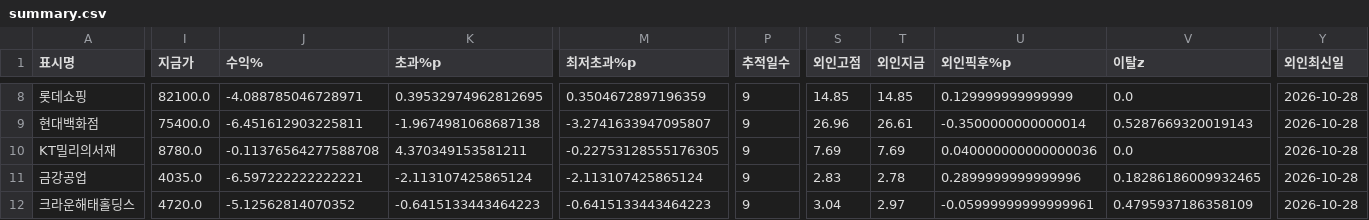
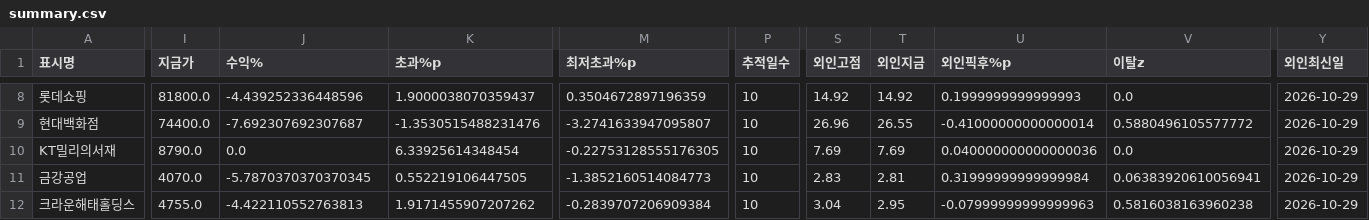
Before and after one commit to frel7022-png/orchestra, a CSV file: tracking/summary.csv, drawn as a sheet; only a part is shown, gaps mark what is left out; the diff covers the shown part only; the diff names each change by its address in the sheet, - before the commit and + after, or states it on an @@ line.

```diff
--- a/tracking/summary.csv
+++ b/tracking/summary.csv
-I8 (지금가): 82100.0
+I8 (지금가): 81800.0
-J8 (수익%): -4.088785046728971
+J8 (수익%): -4.439252336448596
-K8 (초과%p): 0.39532974962812695
+K8 (초과%p): 1.9000038070359437
-P8:P12 (추적일수): 9
+P8:P12 (추적일수): 10
-S8 (외인고점): 14.85
+S8 (외인고점): 14.92
-T8 (외인지금): 14.85
+T8 (외인지금): 14.92
-U8 (외인픽후%p): 0.129999999999999
+U8 (외인픽후%p): 0.1999999999999993
-Y8:Y12 (외인최신일): 2026-10-28
+Y8:Y12 (외인최신일): 2026-10-29
-I9 (지금가): 75400.0
+I9 (지금가): 74400.0
-J9 (수익%): -6.451612903225811
+J9 (수익%): -7.692307692307687
-K9 (초과%p): -1.9674981068687138
+K9 (초과%p): -1.3530515488231476
-T9 (외인지금): 26.61
+T9 (외인지금): 26.55
-U9 (외인픽후%p): -0.3500000000000014
+U9 (외인픽후%p): -0.41000000000000014
-V9 (이탈z): 0.5287669320019143
+V9 (이탈z): 0.5880496105577772
-I10 (지금가): 8780.0
+I10 (지금가): 8790.0
-J10 (수익%): -0.11376564277588708
+J10 (수익%): 0.0
-K10 (초과%p): 4.370349153581211
+K10 (초과%p): 6.33925614348454
-I11 (지금가): 4035.0
+I11 (지금가): 4070.0
-J11 (수익%): -6.597222222222221
+J11 (수익%): -5.7870370370370345
-K11 (초과%p): -2.113107425865124
+K11 (초과%p): 0.552219106447505
-M11 (최저초과%p): -2.113107425865124
+M11 (최저초과%p): -1.3852160514084773
-T11 (외인지금): 2.78
+T11 (외인지금): 2.81
-U11 (외인픽후%p): 0.2899999999999996
+U11 (외인픽후%p): 0.31999999999999984
-V11 (이탈z): 0.18286186009932465
+V11 (이탈z): 0.06383920610056941
-I12 (지금가): 4720.0
+I12 (지금가): 4755.0
-J12 (수익%): -5.12562814070352
+J12 (수익%): -4.422110552763813
-K12 (초과%p): -0.6415133443464223
+K12 (초과%p): 1.9171455907207262
-M12 (최저초과%p): -0.6415133443464223
+M12 (최저초과%p): -0.2839707206909384
-T12 (외인지금): 2.97
+T12 (외인지금): 2.95
-U12 (외인픽후%p): -0.05999999999999961
+U12 (외인픽후%p): -0.07999999999999963
-V12 (이탈z): 0.4795937186358109
+V12 (이탈z): 0.5816038163960238
```
Also changed, not shown: 144 edited cells elsewhere in this file, tracking/CJ프레시웨이_051500.csv, tracking/DL이앤씨우_37550K.csv, 30 other files.
